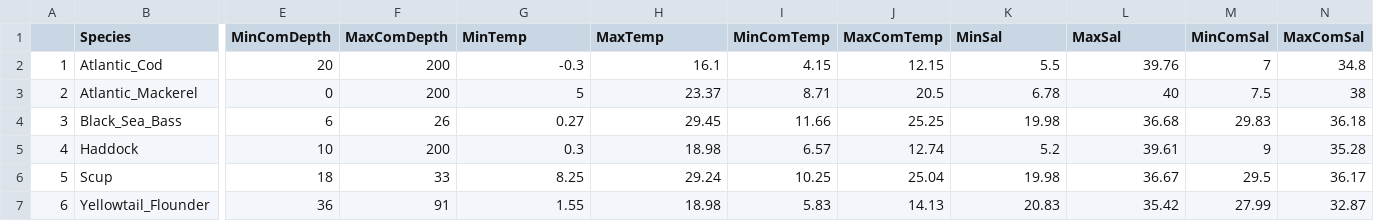
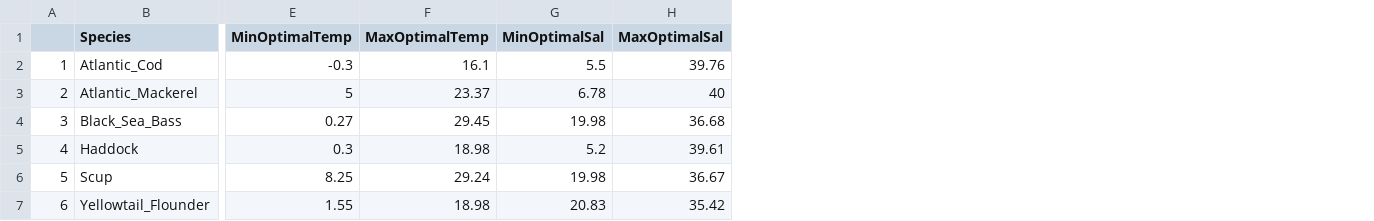
Before and after one commit to jennybigman/valkyrie-trait-scripts, a CSV file: data/aquamaps_envr_depth_data.csv, drawn as a sheet; only a part is shown, gaps mark what is left out; removed rows and columns are numbered as before the commit, all else as after; the diff names each change by its address in the sheet, - before the commit and + after, or states it on an @@ line.

```diff
--- a/data/aquamaps_envr_depth_data.csv
+++ b/data/aquamaps_envr_depth_data.csv
-column E (MinComDepth), rows 2-7: 20 | 0 | 6 | 10 | 18 | 36
-column F (MaxComDepth), rows 2-7: 200 | 200 | 26 | 200 | 33 | 91
-column I (MinComTemp), rows 2-7: 4.15 | 8.71 | 11.66 | 6.57 | 10.25 | 5.83
-column J (MaxComTemp), rows 2-7: 12.15 | 20.5 | 25.25 | 12.74 | 25.04 | 14.13
-column M (MinComSal), rows 2-7: 7 | 7.5 | 29.83 | 9 | 29.5 | 27.99
-column N (MaxComSal), rows 2-7: 34.8 | 38 | 36.18 | 35.28 | 36.17 | 32.87
-E1: MinTemp
+E1: MinOptimalTemp
-F1: MaxTemp
+F1: MaxOptimalTemp
-G1: MinSal
+G1: MinOptimalSal
-H1: MaxSal
+H1: MaxOptimalSal
```
Also changed, not shown: data/FishBase_traits.csv, data/all_traits.csv, 2 other files.
